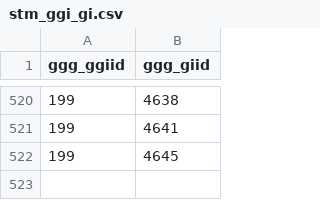
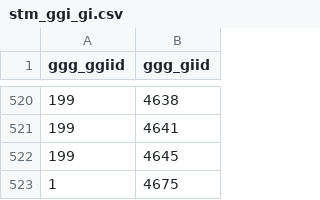
Before and after one commit to sitmun/sitmun-application-stack, a CSV file: back/backend/config/liquibase/changelog/04_initial_data_dev/stm_ggi_gi.csv, drawn as a sheet; only a part is shown, gaps mark what is left out.

```diff
--- a/back/backend/config/liquibase/changelog/04_initial_data_dev/stm_ggi_gi.csv
+++ b/back/backend/config/liquibase/changelog/04_initial_data_dev/stm_ggi_gi.csv
@@ -522 +522,2 @@
 "199","4645"
+"1","4675"
```
Also changed, not shown: back/backend/config/liquibase/changelog/02_codelists/stm_codelist.csv, back/backend/config/liquibase/changelog/04_initial_data_dev/stm_avail_gi.csv, 10 other files.
